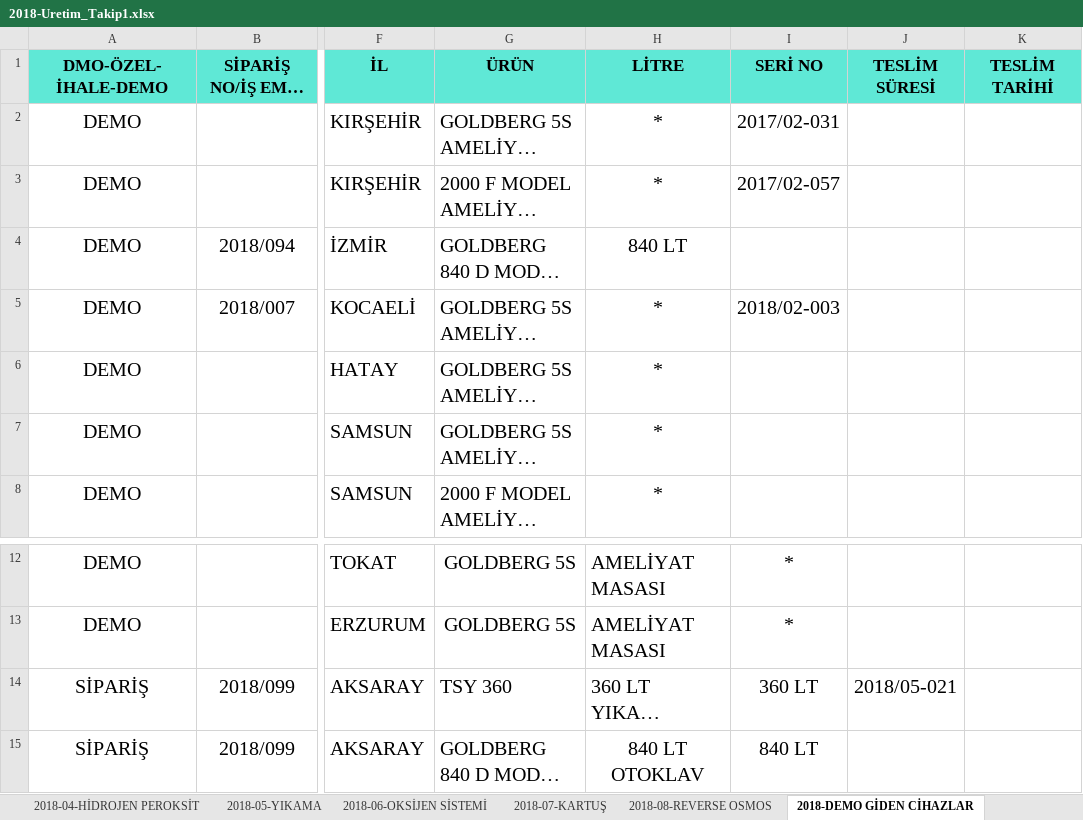
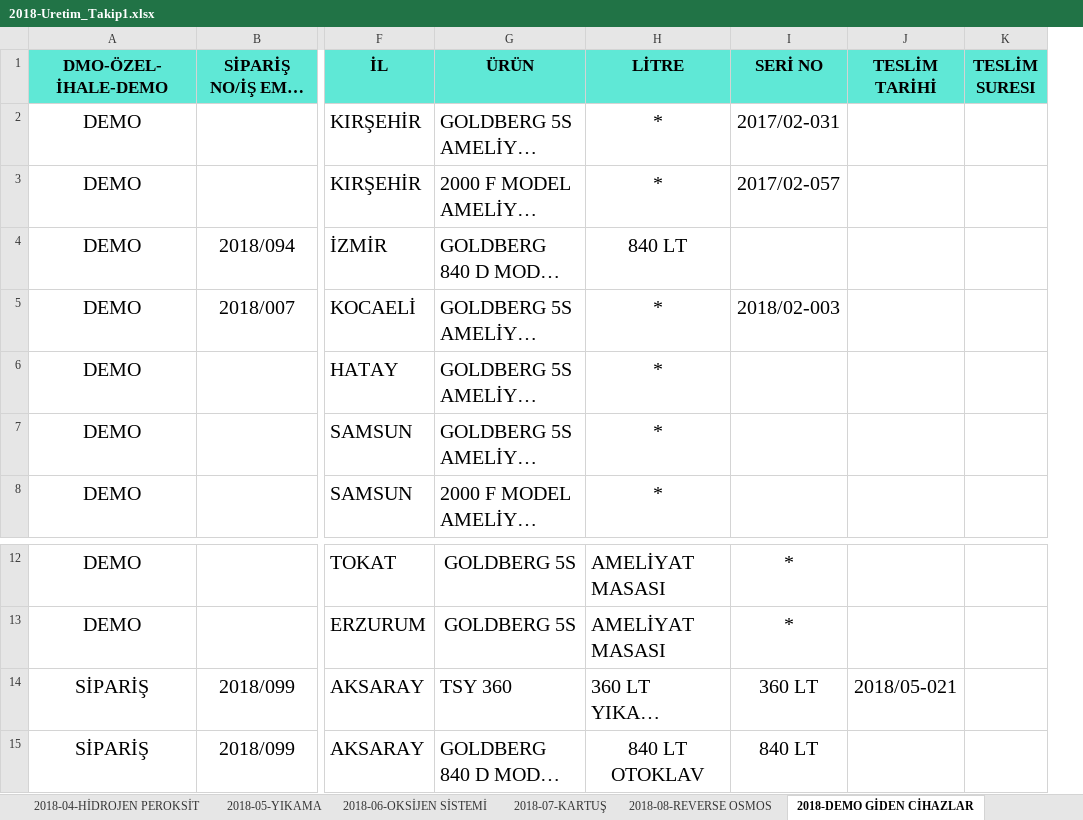
Before and after one commit to Duygu-Jones/LLM_Playground, an Excel workbook: 00_Data/01_Satis_Uretim/2018-Uretim_Takip1.xlsx, sheet 2018-DEMO GİDEN CİHAZLAR, drawn as a sheet; only a part is shown, gaps mark what is left out; long unchanged cells end in …; values as stored, in another font and other column widths than the file's, no borders; 1 other sheet too large or unreadable and not compared; removed rows and columns are numbered as before the commit, all else as after; the diff names each change by its address in the sheet, - before the commit and + after, or states it on an @@ line.

```diff
--- a/00_Data/01_Satis_Uretim/2018-Uretim_Takip1.xlsx (sheet 2018-DEMO GİDEN CİHAZLAR)
+++ b/00_Data/01_Satis_Uretim/2018-Uretim_Takip1.xlsx (sheet 2018-DEMO GİDEN CİHAZLAR)
-column J (TESLİM SÜRESİ), row 14: 2018/05-021
+column K (TESLİM SURESI), empty
-J14 (TESLİM TARİHİ): (empty)
+J14 (TESLİM TARİHİ): 2018/05-021
```
Also changed, not shown: 00_Data/01_Satis_Uretim/2019-Uretim_Takip.xlsx, 00_Data/01_Satis_Uretim/2020-Uretim_Takip.xlsx, 20 other files.
